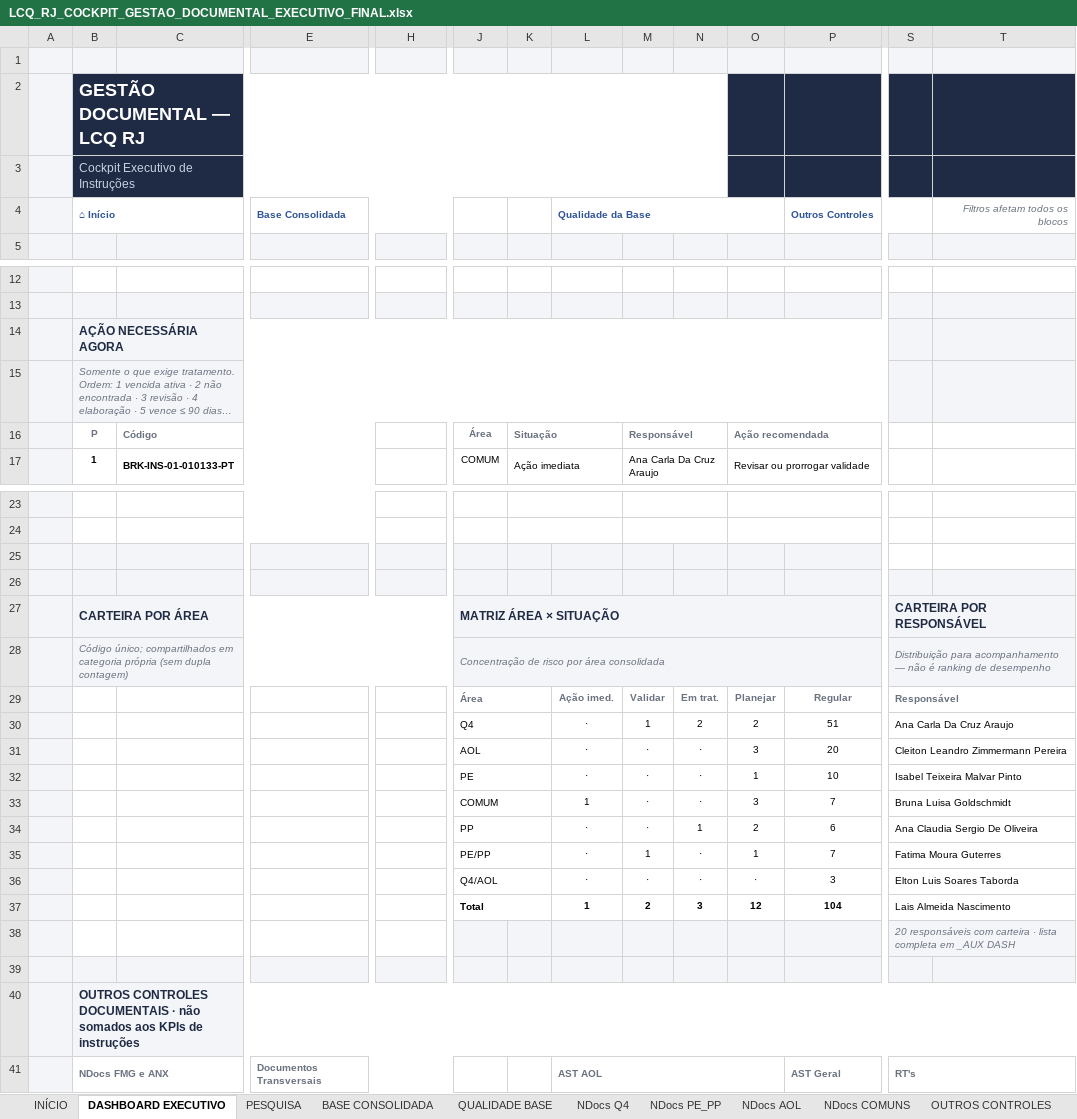
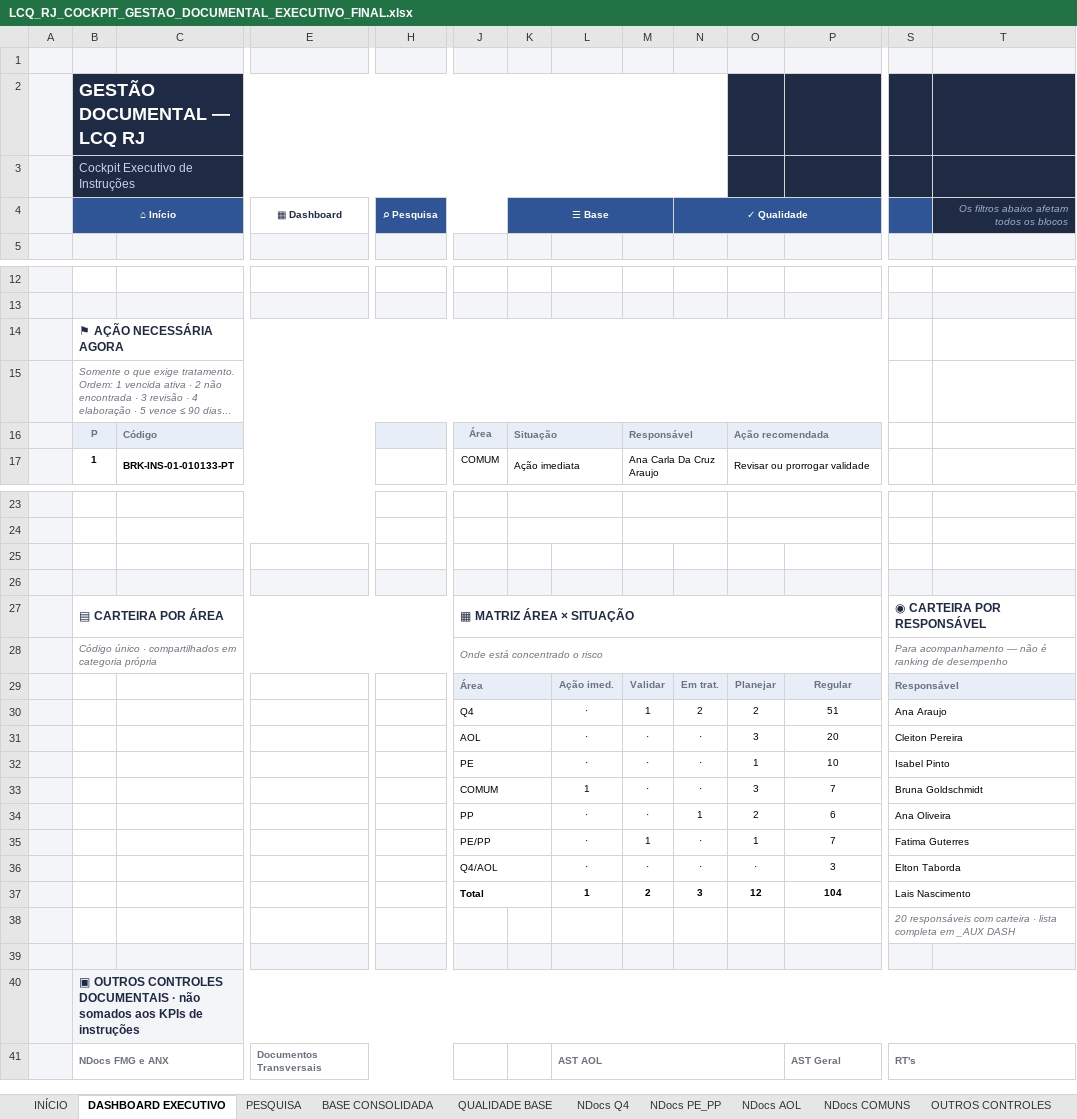
Before and after one commit to rodrigobtmota/lcq-cards, an Excel workbook: cockpit-gestao-documental/LCQ_RJ_COCKPIT_GESTAO_DOCUMENTAL_EXECUTIVO_FINAL.xlsx, sheet DASHBOARD EXECUTIVO, drawn as a sheet; only a part is shown, gaps mark what is left out; long unchanged cells end in …; values as stored, in another font and other column widths than the file's, no borders; charts and pictures and conditional formats not drawn; removed rows and columns are numbered as before the commit, all else as after; rows hold the shown columns only; the diff covers the shown part only; the diff names each change by its address in the sheet, - before the commit and + after, or states it on an @@ line.

```diff
--- a/cockpit-gestao-documental/LCQ_RJ_COCKPIT_GESTAO_DOCUMENTAL_EXECUTIVO_FINAL.xlsx (sheet DASHBOARD EXECUTIVO)
+++ b/cockpit-gestao-documental/LCQ_RJ_COCKPIT_GESTAO_DOCUMENTAL_EXECUTIVO_FINAL.xlsx (sheet DASHBOARD EXECUTIVO)
-row 4:  | ⌂ Início |  | Base Consolidada |  |  |  | Qualidade da Base |  |  |  | Outros Controles |  | Filtros afetam todos os blocos
+row 4:  | ⌂ Início |  | ▦ Dashboard | ⌕ Pesquisa |  | ☰ Base |  |  | ✓ Qualidade |  |  |  | Os filtros abaixo afetam todos os blocos
-B14: AÇÃO NECESSÁRIA AGORA
+B14: ⚑ AÇÃO NECESSÁRIA AGORA
-B14:P15 fill: #F3F5F8
+B14:P15 fill: none
-S14:T15 fill: #F3F5F8
+S14:T15 fill: none
-B16:P16 fill: none
+B16:P16 fill: #E8EEF7
-B25:P25 fill: #F3F5F8
+B25:P25 fill: none
-B27: CARTEIRA POR ÁREA
+B27: ▤ CARTEIRA POR ÁREA
-B27:H27 fill: #F3F5F8
+B27:H27 fill: none
-J27: MATRIZ ÁREA × SITUAÇÃO
+J27: ▦ MATRIZ ÁREA × SITUAÇÃO
-J27:P27 fill: #F3F5F8
+J27:P27 fill: none
-S27: CARTEIRA POR RESPONSÁVEL
+S27: ◉ CARTEIRA POR RESPONSÁVEL
-S27:T27 fill: #F3F5F8
+S27:T27 fill: none
-row 28:  | Código único; compartilhados em categoria própria (sem dupla contagem) |  |  |  | Concentração de risco por área consolidada |  |  |  |  |  |  | Distribuição para acompanhamento — não é ranking de desempenho
+row 28:  | Código único · compartilhados em categoria própria |  |  |  | Onde está concentrado o risco |  |  |  |  |  |  | Para acompanhamento — não é ranking de desempenho
-J29:P29 fill: none
+J29:P29 fill: #E8EEF7
-S29:T29 fill: none
+S29:T29 fill: #E8EEF7
-S30: Ana Carla Da Cruz Araujo
+S30: Ana Araujo
-S31: Cleiton Leandro Zimmermann Pereira
+S31: Cleiton Pereira
-S32: Isabel Teixeira Malvar Pinto
+S32: Isabel Pinto
-S33: Bruna Luisa Goldschmidt
+S33: Bruna Goldschmidt
-S34: Ana Claudia Sergio De Oliveira
+S34: Ana Oliveira
-S35: Fatima Moura Guterres
+S35: Fatima Guterres
-S36: Elton Luis Soares Taborda
+S36: Elton Taborda
-S37: Lais Almeida Nascimento
+S37: Lais Nascimento
-J38:P38 fill: #F3F5F8
+J38:P38 fill: none
-S38:T38 fill: #F3F5F8
+S38:T38 fill: none
-B40: OUTROS CONTROLES…
+B40: ▣ OUTROS CONTROLES…
```
Also changed, not shown: 1 edited cell and cell formats elsewhere in this sheet, sheet INÍCIO, sheet MO, sheet OUTROS CONTROLES, sheet BASE CONSOLIDADA, sheet LPP, sheet Documentos Transversais, 14 more sheets, charts or pictures, 2 other files.
